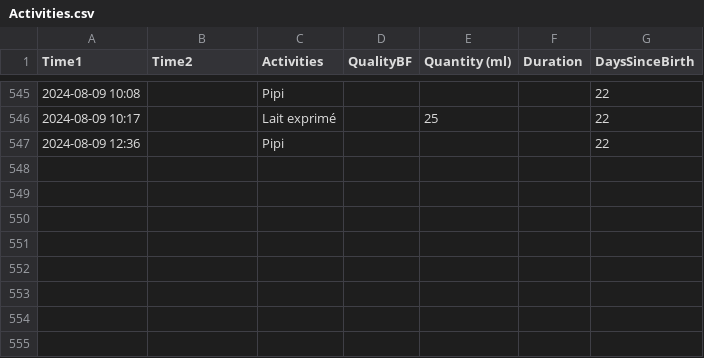
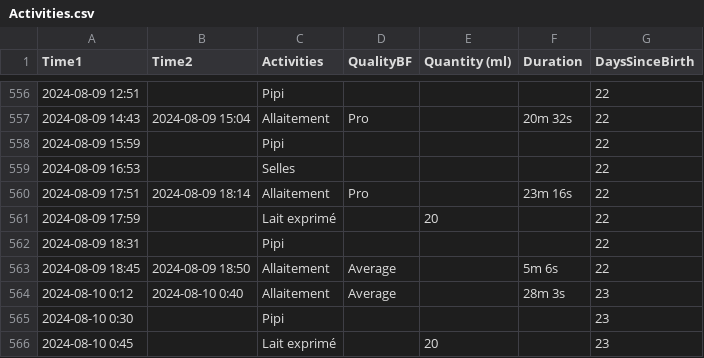
Before and after one commit to jstonge/baby-log, a CSV file: docs/Activities.csv, drawn as a sheet; only a part is shown, gaps mark what is left out; the diff covers the shown part only.

```diff
--- a/docs/Activities.csv
+++ b/docs/Activities.csv
@@ -547,3 +556,11 @@ Time1,Time2,Activities,QualityBF,Quantity (ml),Duration,DaysSinceBirth
-2024-08-09 10:08,,Pipi,,,,22
-2024-08-09 10:17,,Lait exprimé,,25,,22
-2024-08-09 12:36,,Pipi,,,,22
+2024-08-09 12:51,,Pipi,,,,22
+2024-08-09 14:43,2024-08-09 15:04,Allaitement,Pro,,20m 32s,22
+2024-08-09 15:59,,Pipi,,,,22
+2024-08-09 16:53,,Selles,,,,22
+2024-08-09 17:51,2024-08-09 18:14,Allaitement,Pro,,23m 16s,22
+2024-08-09 17:59,,Lait exprimé,,20,,22
+2024-08-09 18:31,,Pipi,,,,22
+2024-08-09 18:45,2024-08-09 18:50,Allaitement,Average,,5m 6s,22
+2024-08-10 0:12,2024-08-10 0:40,Allaitement,Average,,28m 3s,23
+2024-08-10 0:30,,Pipi,,,,23
+2024-08-10 0:45,,Lait exprimé,,20,,23
```
Also changed, not shown: 15 added rows, 4 removed rows and 13 edited cells elsewhere in this file.
